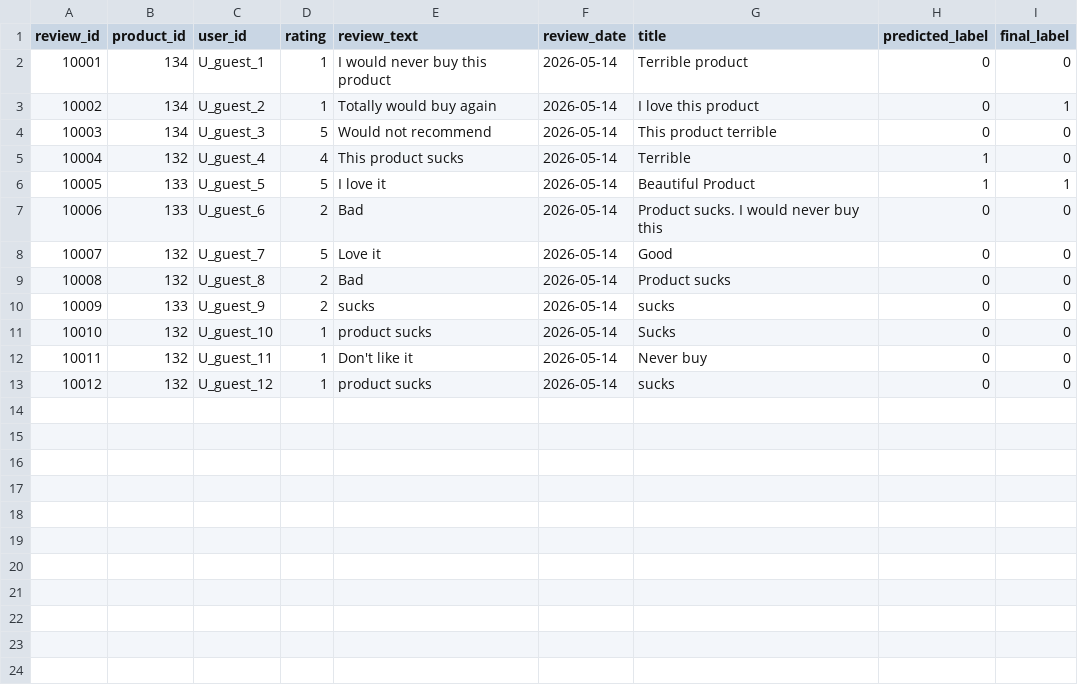
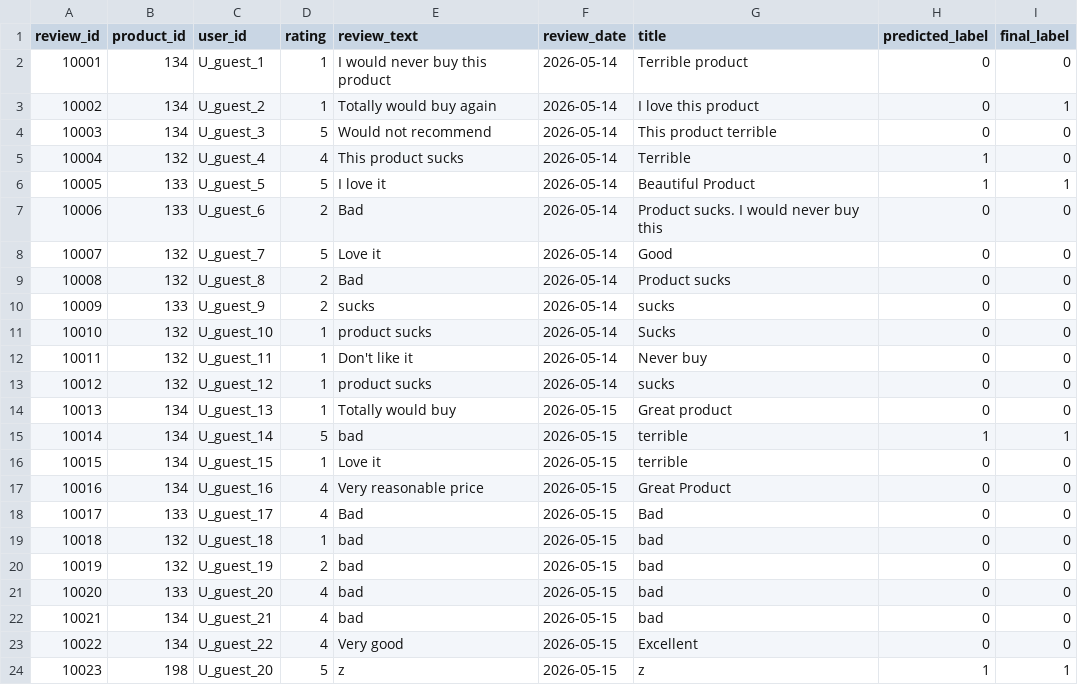
Before and after one commit to OphelieManon/nlp-website, a CSV file: data/user_analysis_classification.csv, drawn as a sheet; the diff names each change by its address in the sheet, - before the commit and + after, or states it on an @@ line.

```diff
--- a/data/user_analysis_classification.csv
+++ b/data/user_analysis_classification.csv
+row 14: 10013 | 134 | U_guest_13 | 1 | Totally would buy | 2026-05-15 | Great product | 0 | 0
+row 15: 10014 | 134 | U_guest_14 | 5 | bad | 2026-05-15 | terrible | 1 | 1
+row 16: 10015 | 134 | U_guest_15 | 1 | Love it | 2026-05-15 | terrible | 0 | 0
+row 17: 10016 | 134 | U_guest_16 | 4 | Very reasonable price | 2026-05-15 | Great Product | 0 | 0
+row 18: 10017 | 133 | U_guest_17 | 4 | Bad | 2026-05-15 | Bad | 0 | 0
+row 19: 10018 | 132 | U_guest_18 | 1 | bad | 2026-05-15 | bad | 0 | 0
+row 20: 10019 | 132 | U_guest_19 | 2 | bad | 2026-05-15 | bad | 0 | 0
+row 21: 10020 | 133 | U_guest_20 | 4 | bad | 2026-05-15 | bad | 0 | 0
+row 22: 10021 | 134 | U_guest_21 | 4 | bad | 2026-05-15 | bad | 0 | 0
+row 23: 10022 | 134 | U_guest_22 | 4 | Very good | 2026-05-15 | Excellent | 0 | 0
+row 24: 10023 | 198 | U_guest_20 | 5 | z | 2026-05-15 | z | 1 | 1
```
Also changed, not shown: 13 other files.
